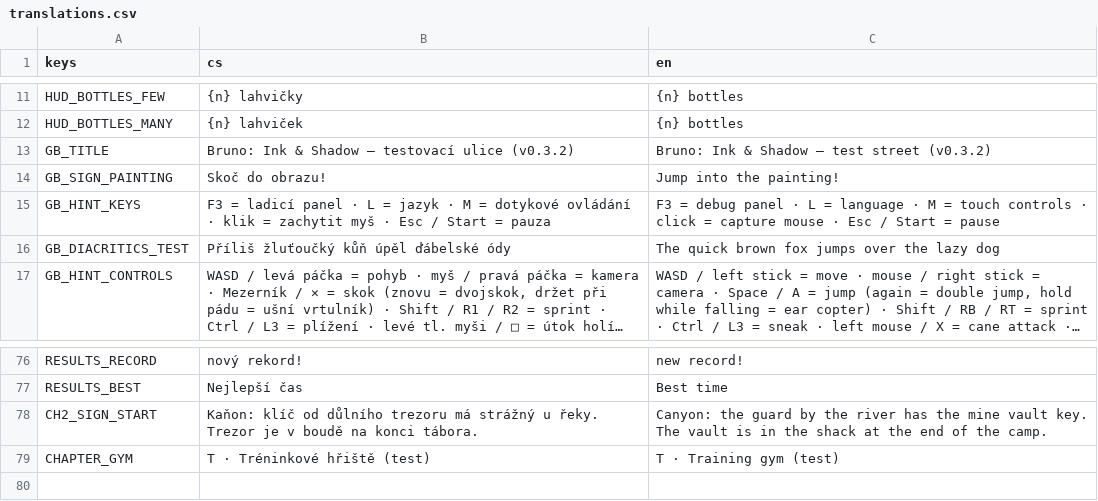
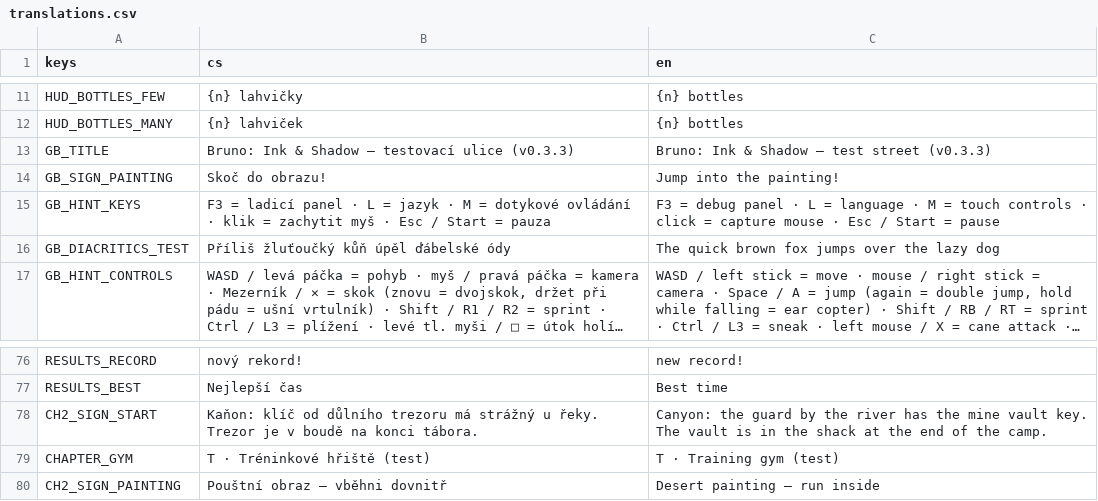
Before and after one commit to slimaksmazeny/bruno-ink-and-shadow, a CSV file: game/localization/translations.csv, drawn as a sheet; only a part is shown, gaps mark what is left out; long unchanged cells end in ….

```diff
--- a/game/localization/translations.csv
+++ b/game/localization/translations.csv
@@ -12,3 +12,3 @@ HUD_BOTTLES_FEW,{n} lahvičky,{n} bottles
 HUD_BOTTLES_MANY,{n} lahviček,{n} bottles
-GB_TITLE,"Bruno: Ink & Shadow — testovací ulice (v0.3.2)","Bruno: Ink & Shadow — test street (v0.3.2)"
+GB_TITLE,"Bruno: Ink & Shadow — testovací ulice (v0.3.3)","Bruno: Ink & Shadow — test street (v0.3.3)"
 GB_SIGN_PAINTING,Skoč do obrazu!,Jump into the painting!
@@ -79 +79,2 @@ CH2_SIGN_START,"Kaňon: klíč od důlního trezoru má strážný u řeky. Trez
 CHAPTER_GYM,T · Tréninkové hřiště (test),T · Training gym (test)
+CH2_SIGN_PAINTING,"Pouštní obraz – vběhni dovnitř",Desert painting – run inside
```
Also changed, not shown: 10 other files.
